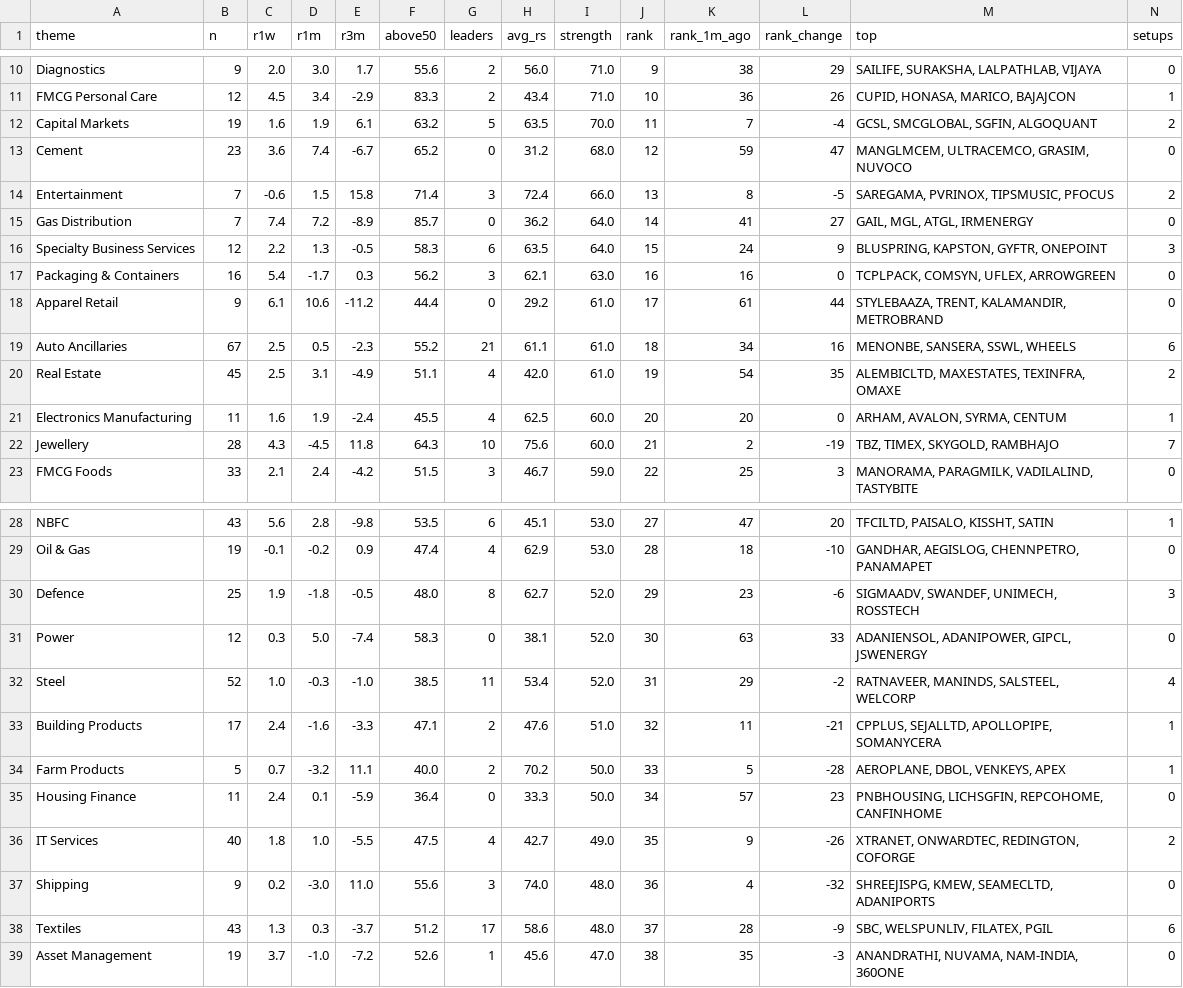
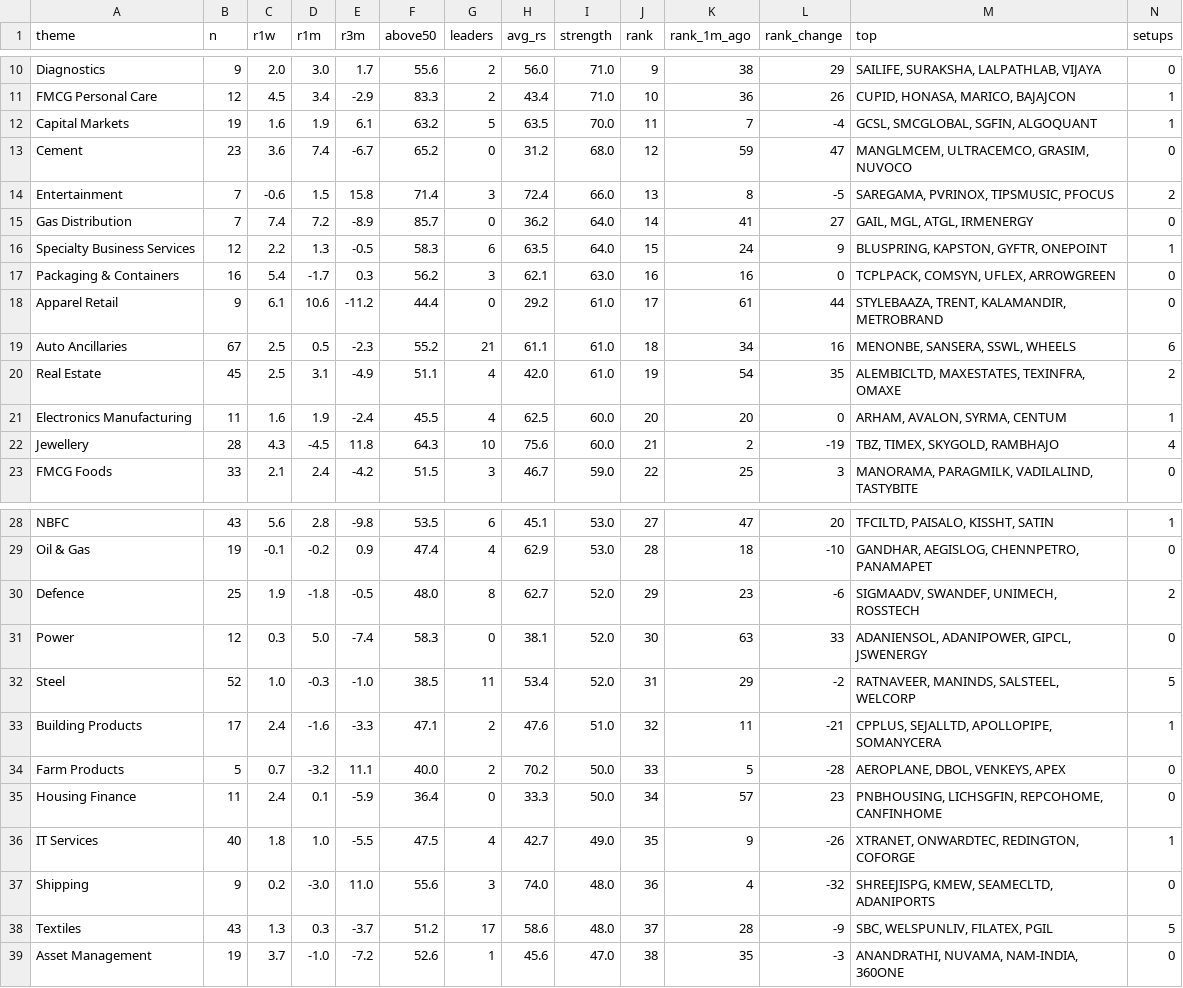
Before and after one commit to trustyliar/nse-sector-rotation, a CSV file: derived/themes.csv, drawn as a sheet; only a part is shown, gaps mark what is left out; the diff covers the shown part only.

```diff
--- a/derived/themes.csv
+++ b/derived/themes.csv
@@ -11,3 +11,3 @@ Diagnostics,9,2.0,3.0,1.7,55.6,2,56.0,71.0,9,38,29,"SAILIFE, SURAKSHA, LALPATHLA
 FMCG Personal Care,12,4.5,3.4,-2.9,83.3,2,43.4,71.0,10,36,26,"CUPID, HONASA, MARICO, BAJAJCON",1
-Capital Markets,19,1.6,1.9,6.1,63.2,5,63.5,70.0,11,7,-4,"GCSL, SMCGLOBAL, SGFIN, ALGOQUANT",2
+Capital Markets,19,1.6,1.9,6.1,63.2,5,63.5,70.0,11,7,-4,"GCSL, SMCGLOBAL, SGFIN, ALGOQUANT",1
 Cement,23,3.6,7.4,-6.7,65.2,0,31.2,68.0,12,59,47,"MANGLMCEM, ULTRACEMCO, GRASIM, NUVOCO",0
@@ -15,3 +15,3 @@ Entertainment,7,-0.6,1.5,15.8,71.4,3,72.4,66.0,13,8,-5,"SAREGAMA, PVRINOX, TIPSM
 Gas Distribution,7,7.4,7.2,-8.9,85.7,0,36.2,64.0,14,41,27,"GAIL, MGL, ATGL, IRMENERGY",0
-Specialty Business Services,12,2.2,1.3,-0.5,58.3,6,63.5,64.0,15,24,9,"BLUSPRING, KAPSTON, GYFTR, ONEPOINT",3
+Specialty Business Services,12,2.2,1.3,-0.5,58.3,6,63.5,64.0,15,24,9,"BLUSPRING, KAPSTON, GYFTR, ONEPOINT",1
 Packaging & Containers,16,5.4,-1.7,0.3,56.2,3,62.1,63.0,16,16,0,"TCPLPACK, COMSYN, UFLEX, ARROWGREEN",0
@@ -21,3 +21,3 @@ Real Estate,45,2.5,3.1,-4.9,51.1,4,42.0,61.0,19,54,35,"ALEMBICLTD, MAXESTATES, T
 Electronics Manufacturing,11,1.6,1.9,-2.4,45.5,4,62.5,60.0,20,20,0,"ARHAM, AVALON, SYRMA, CENTUM",1
-Jewellery,28,4.3,-4.5,11.8,64.3,10,75.6,60.0,21,2,-19,"TBZ, TIMEX, SKYGOLD, RAMBHAJO",7
+Jewellery,28,4.3,-4.5,11.8,64.3,10,75.6,60.0,21,2,-19,"TBZ, TIMEX, SKYGOLD, RAMBHAJO",4
 FMCG Foods,33,2.1,2.4,-4.2,51.5,3,46.7,59.0,22,25,3,"MANORAMA, PARAGMILK, VADILALIND, TASTYBITE",0
@@ -29,11 +29,11 @@ NBFC,43,5.6,2.8,-9.8,53.5,6,45.1,53.0,27,47,20,"TFCILTD, PAISALO, KISSHT, SATIN"
 Oil & Gas,19,-0.1,-0.2,0.9,47.4,4,62.9,53.0,28,18,-10,"GANDHAR, AEGISLOG, CHENNPETRO, PANAMAPET",0
-Defence,25,1.9,-1.8,-0.5,48.0,8,62.7,52.0,29,23,-6,"SIGMAADV, SWANDEF, UNIMECH, ROSSTECH",3
+Defence,25,1.9,-1.8,-0.5,48.0,8,62.7,52.0,29,23,-6,"SIGMAADV, SWANDEF, UNIMECH, ROSSTECH",2
 Power,12,0.3,5.0,-7.4,58.3,0,38.1,52.0,30,63,33,"ADANIENSOL, ADANIPOWER, GIPCL, JSWENERGY",0
-Steel,52,1.0,-0.3,-1.0,38.5,11,53.4,52.0,31,29,-2,"RATNAVEER, MANINDS, SALSTEEL, WELCORP",4
+Steel,52,1.0,-0.3,-1.0,38.5,11,53.4,52.0,31,29,-2,"RATNAVEER, MANINDS, SALSTEEL, WELCORP",5
 Building Products,17,2.4,-1.6,-3.3,47.1,2,47.6,51.0,32,11,-21,"CPPLUS, SEJALLTD, APOLLOPIPE, SOMANYCERA",1
-Farm Products,5,0.7,-3.2,11.1,40.0,2,70.2,50.0,33,5,-28,"AEROPLANE, DBOL, VENKEYS, APEX",1
+Farm Products,5,0.7,-3.2,11.1,40.0,2,70.2,50.0,33,5,-28,"AEROPLANE, DBOL, VENKEYS, APEX",0
 Housing Finance,11,2.4,0.1,-5.9,36.4,0,33.3,50.0,34,57,23,"PNBHOUSING, LICHSGFIN, REPCOHOME, CANFINHOME",0
-IT Services,40,1.8,1.0,-5.5,47.5,4,42.7,49.0,35,9,-26,"XTRANET, ONWARDTEC, REDINGTON, COFORGE",2
+IT Services,40,1.8,1.0,-5.5,47.5,4,42.7,49.0,35,9,-26,"XTRANET, ONWARDTEC, REDINGTON, COFORGE",1
 Shipping,9,0.2,-3.0,11.0,55.6,3,74.0,48.0,36,4,-32,"SHREEJISPG, KMEW, SEAMECLTD, ADANIPORTS",0
-Textiles,43,1.3,0.3,-3.7,51.2,17,58.6,48.0,37,28,-9,"SBC, WELSPUNLIV, FILATEX, PGIL",6
+Textiles,43,1.3,0.3,-3.7,51.2,17,58.6,48.0,37,28,-9,"SBC, WELSPUNLIV, FILATEX, PGIL",5
 Asset Management,19,3.7,-1.0,-7.2,52.6,1,45.6,47.0,38,35,-3,"ANANDRATHI, NUVAMA, NAM-INDIA, 360ONE",0
```
Also changed, not shown: 9 edited cells elsewhere in this file, 8 other files.
